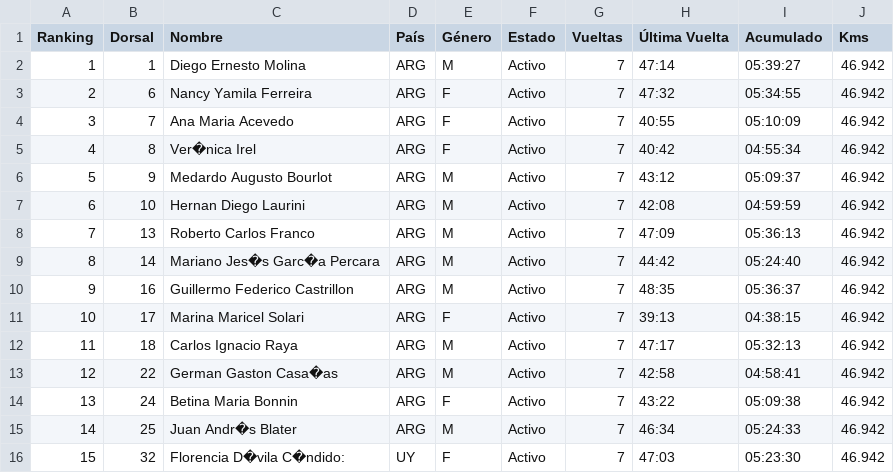
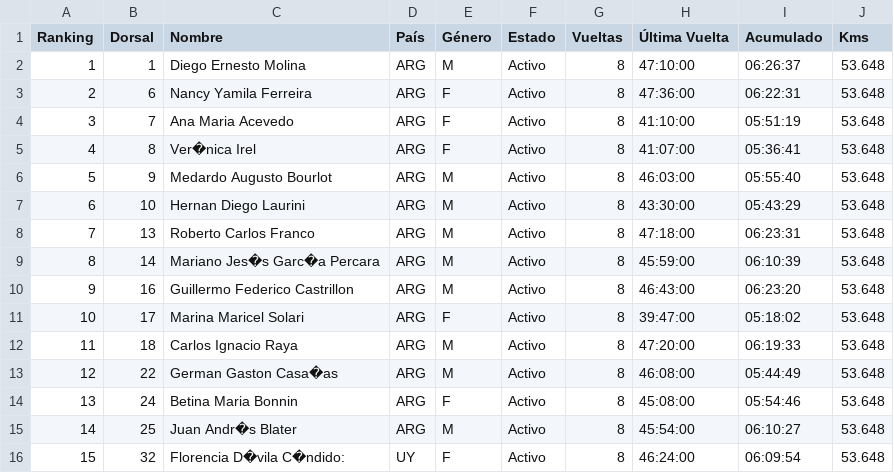
Before and after one commit to chinocdelu/visor-csv, a CSV file: MyRaceResults.csv, drawn as a sheet; only a part is shown; the diff covers the shown part only.

Commit message:
Add files via upload

```diff
--- a/MyRaceResults.csv
+++ b/MyRaceResults.csv
@@ -1,16 +1,16 @@
 Ranking,Dorsal,Nombre,País,Género,Estado,Vueltas,Última Vuelta,Acumulado,Kms
-1,1,Diego Ernesto Molina,ARG,M,Activo,7,47:14,05:39:27,46.942
-2,6,Nancy Yamila Ferreira,ARG,F,Activo,7,47:32,05:34:55,46.942
-3,7,Ana Maria Acevedo,ARG,F,Activo,7,40:55,05:10:09,46.942
-4,8,Ver�nica Irel,ARG,F,Activo,7,40:42,04:55:34,46.942
-5,9,Medardo Augusto Bourlot,ARG,M,Activo,7,43:12,05:09:37,46.942
-6,10,Hernan Diego Laurini,ARG,M,Activo,7,42:08,04:59:59,46.942
-7,13,Roberto Carlos Franco,ARG,M,Activo,7,47:09,05:36:13,46.942
-8,14,Mariano Jes�s Garc�a Percara,ARG,M,Activo,7,44:42,05:24:40,46.942
-9,16,Guillermo Federico Castrillon,ARG,M,Activo,7,48:35,05:36:37,46.942
-10,17,Marina Maricel Solari,ARG,F,Activo,7,39:13,04:38:15,46.942
-11,18,Carlos Ignacio Raya,ARG,M,Activo,7,47:17,05:32:13,46.942
-12,22,German Gaston Casa�as,ARG,M,Activo,7,42:58,04:58:41,46.942
-13,24,Betina Maria Bonnin,ARG,F,Activo,7,43:22,05:09:38,46.942
-14,25,Juan Andr�s Blater,ARG,M,Activo,7,46:34,05:24:33,46.942
-15,32,Florencia D�vila C�ndido:,UY,F,Activo,7,47:03,05:23:30,46.942
+1,1,Diego Ernesto Molina,ARG,M,Activo,8,47:10:00,06:26:37,53.648
+2,6,Nancy Yamila Ferreira,ARG,F,Activo,8,47:36:00,06:22:31,53.648
+3,7,Ana Maria Acevedo,ARG,F,Activo,8,41:10:00,05:51:19,53.648
+4,8,Ver�nica Irel,ARG,F,Activo,8,41:07:00,05:36:41,53.648
+5,9,Medardo Augusto Bourlot,ARG,M,Activo,8,46:03:00,05:55:40,53.648
+6,10,Hernan Diego Laurini,ARG,M,Activo,8,43:30:00,05:43:29,53.648
+7,13,Roberto Carlos Franco,ARG,M,Activo,8,47:18:00,06:23:31,53.648
+8,14,Mariano Jes�s Garc�a Percara,ARG,M,Activo,8,45:59:00,06:10:39,53.648
+9,16,Guillermo Federico Castrillon,ARG,M,Activo,8,46:43:00,06:23:20,53.648
+10,17,Marina Maricel Solari,ARG,F,Activo,8,39:47:00,05:18:02,53.648
+11,18,Carlos Ignacio Raya,ARG,M,Activo,8,47:20:00,06:19:33,53.648
+12,22,German Gaston Casa�as,ARG,M,Activo,8,46:08:00,05:44:49,53.648
+13,24,Betina Maria Bonnin,ARG,F,Activo,8,45:08:00,05:54:46,53.648
+14,25,Juan Andr�s Blater,ARG,M,Activo,8,45:54:00,06:10:27,53.648
+15,32,Florencia D�vila C�ndido:,UY,F,Activo,8,46:24:00,06:09:54,53.648
```
Also changed, not shown: 75 edited cells elsewhere in this file.
